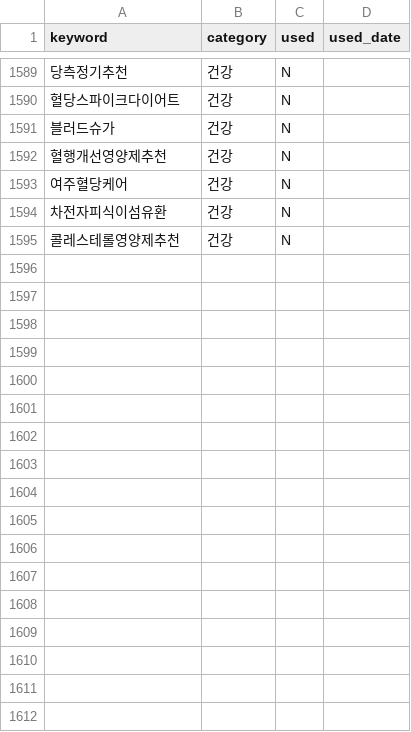
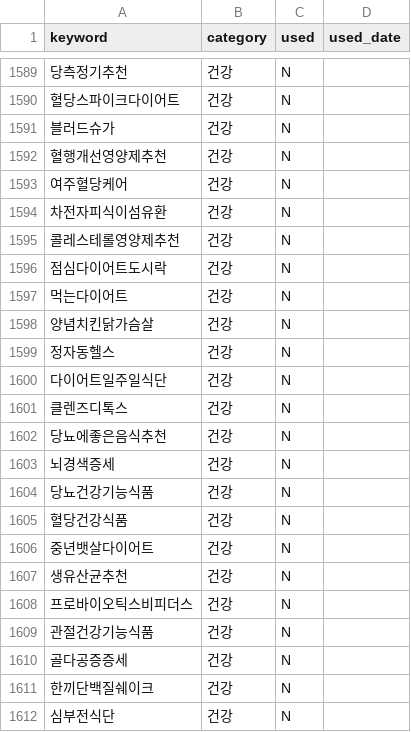
Before and after one commit to leejennieai/tistory-auto-poster, a CSV file: keywords/health_keywords.csv, drawn as a sheet; only a part is shown, gaps mark what is left out; the diff names each change by its address in the sheet, - before the commit and + after, or states it on an @@ line.

```diff
--- a/keywords/health_keywords.csv
+++ b/keywords/health_keywords.csv
+row 1596: 점심다이어트도시락 | 건강 | N
+row 1597: 먹는다이어트 | 건강 | N
+row 1598: 양념치킨닭가슴살 | 건강 | N
+row 1599: 정자동헬스 | 건강 | N
+row 1600: 다이어트일주일식단 | 건강 | N
+row 1601: 클렌즈디톡스 | 건강 | N
+row 1602: 당뇨에좋은음식추천 | 건강 | N
+row 1603: 뇌경색증세 | 건강 | N
+row 1604: 당뇨건강기능식품 | 건강 | N
+row 1605: 혈당건강식품 | 건강 | N
+row 1606: 중년뱃살다이어트 | 건강 | N
+row 1607: 생유산균추천 | 건강 | N
+row 1608: 프로바이오틱스비피더스 | 건강 | N
+row 1609: 관절건강기능식품 | 건강 | N
+row 1610: 골다공증증세 | 건강 | N
+row 1611: 한끼단백질쉐이크 | 건강 | N
+row 1612: 심부전식단 | 건강 | N
```
